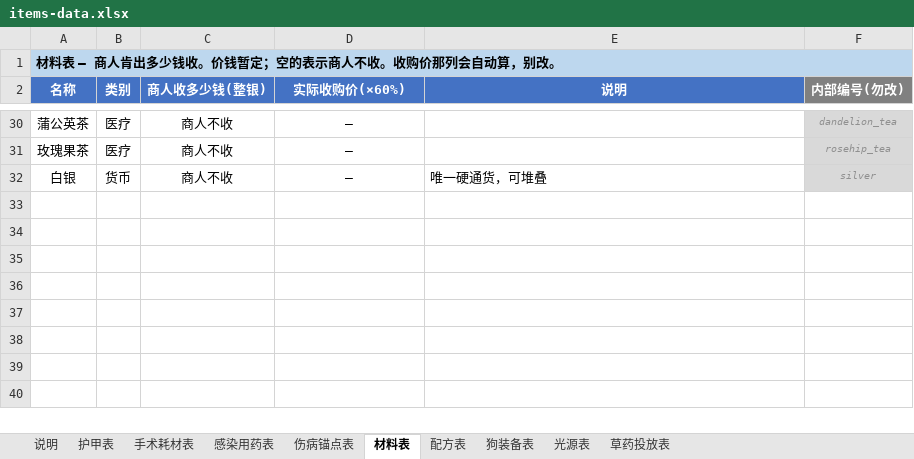
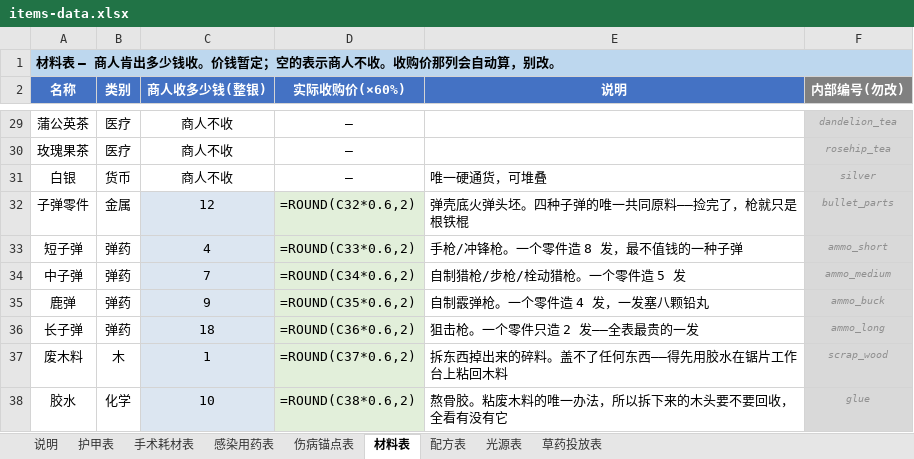
Before and after one commit to DJVdio/dead-signal, an Excel workbook: docs/items-data.xlsx, sheet 材料表, drawn as a sheet; only a part is shown, gaps mark what is left out; values as stored, in another font and other column widths than the file's, no borders; formulas without a stored value are shown as written; the diff covers the shown part only; the diff names each change by its address in the sheet, - before the commit and + after, or states it on an @@ line.

```diff
--- a/docs/items-data.xlsx (sheet 材料表)
+++ b/docs/items-data.xlsx (sheet 材料表)
-sheet tab: 狗装备表
-B1:F1 fill: #BDD7EE
+B1:F1 fill: none
+row 32: 子弹零件 | 金属 | 12 | =ROUND(C32*0.6,2) | 弹壳底火弹头坯。四种子弹的唯一共同原料——捡完了，枪就只是根铁棍 | bullet_parts
+row 33: 短子弹 | 弹药 | 4 | =ROUND(C33*0.6,2) | 手枪/冲锋枪。一个零件造 8 发，最不值钱的一种子弹 | ammo_short
+row 34: 中子弹 | 弹药 | 7 | =ROUND(C34*0.6,2) | 自制猎枪/步枪/栓动猎枪。一个零件造 5 发 | ammo_medium
+row 35: 鹿弹 | 弹药 | 9 | =ROUND(C35*0.6,2) | 自制霰弹枪。一个零件造 4 发，一发塞八颗铅丸 | ammo_buck
+row 36: 长子弹 | 弹药 | 18 | =ROUND(C36*0.6,2) | 狙击枪。一个零件只造 2 发——全表最贵的一发 | ammo_long
+row 37: 废木料 | 木 | 1 | =ROUND(C37*0.6,2) | 拆东西掉出来的碎料。盖不了任何东西——得先用胶水在锯片工作台上粘回木料 | scrap_wood
+row 38: 胶水 | 化学 | 10 | =ROUND(C38*0.6,2) | 熬骨胶。粘废木料的唯一办法，所以拆下来的木头要不要回收，全看有没有它 | glue
```
Also changed, not shown: 1 removed row and 23 edited cells elsewhere in this sheet, sheet 护甲表, sheet 配方表, sheet 伤病锚点表, sheet 光源表, sheet 手术耗材表, sheet 感染用药表, 2 more sheets, docs/weapons-calc.xlsx.
